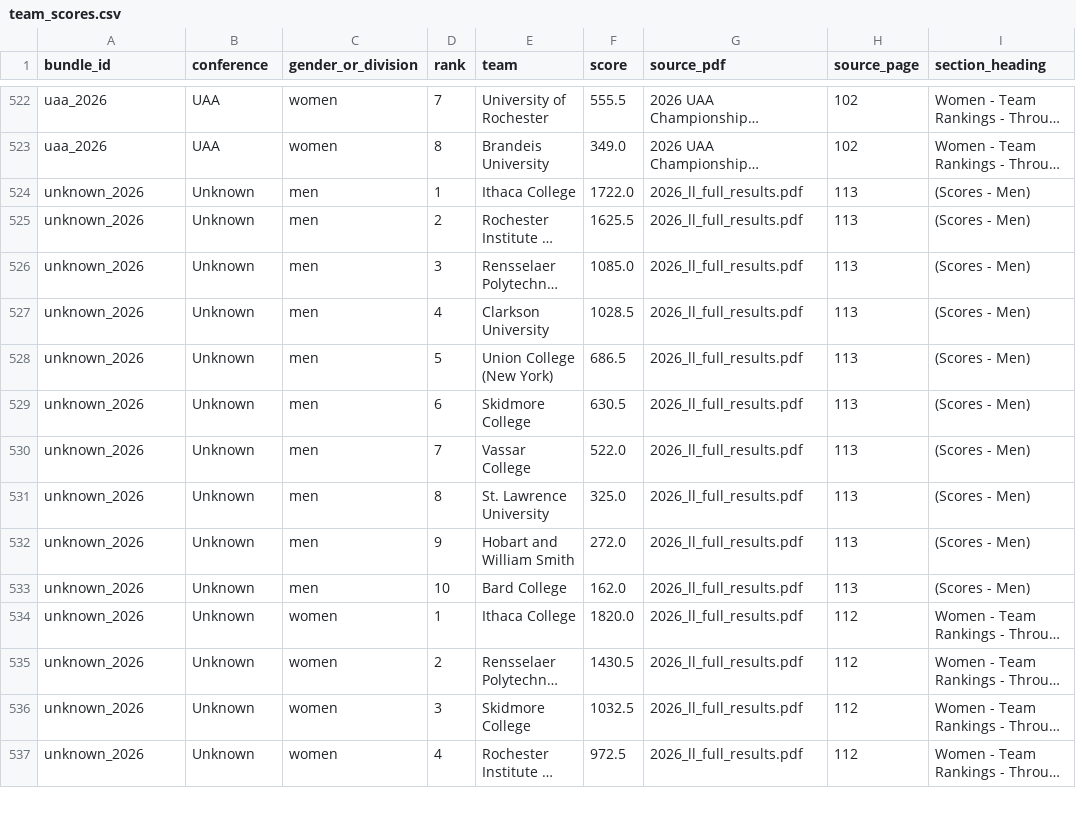
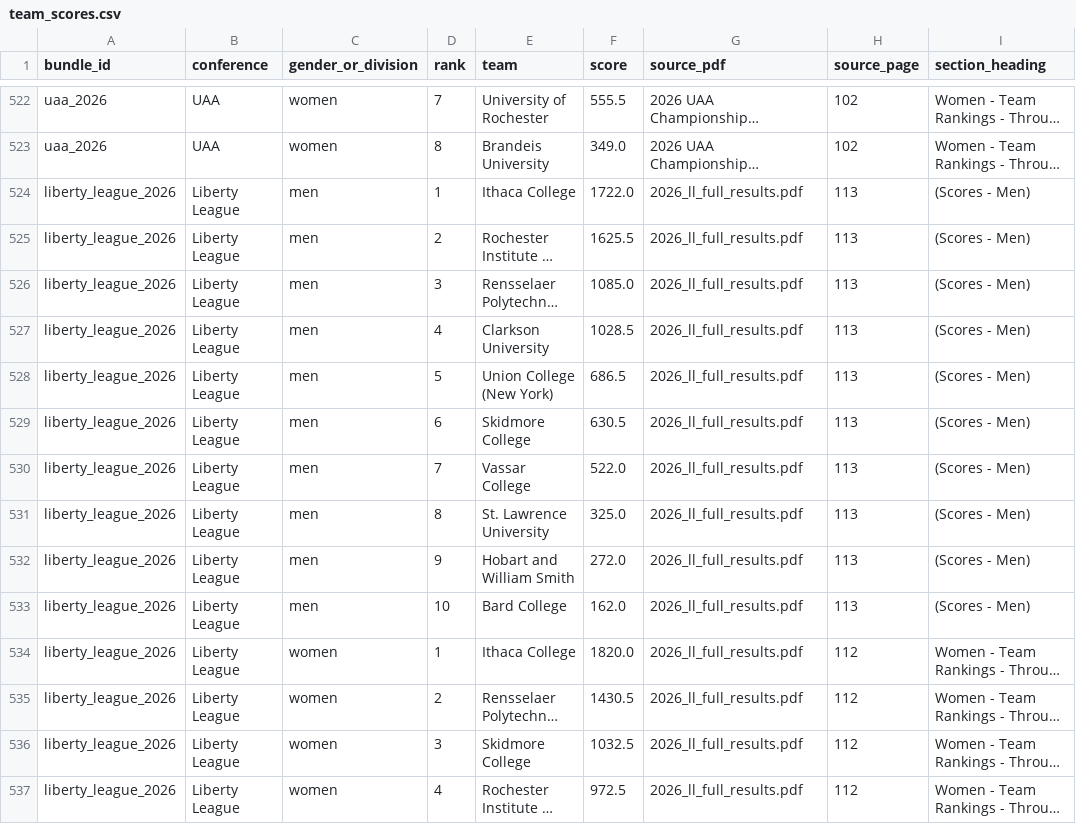
Before and after one commit to johnwgannon1449/lane4, a CSV file: output/team_scores.csv, drawn as a sheet; only a part is shown, gaps mark what is left out; long unchanged cells end in …; the diff covers the shown part only; the diff names each change by its address in the sheet, - before the commit and + after, or states it on an @@ line.

```diff
--- a/output/team_scores.csv
+++ b/output/team_scores.csv
-A524:A537 (bundle_id): unknown_2026
+A524:A537 (bundle_id): liberty_league_2026
-B524:B537 (conference): Unknown
+B524:B537 (conference): Liberty League
```
Also changed, not shown: 46 edited cells elsewhere in this file, output/team_tiers.csv.
